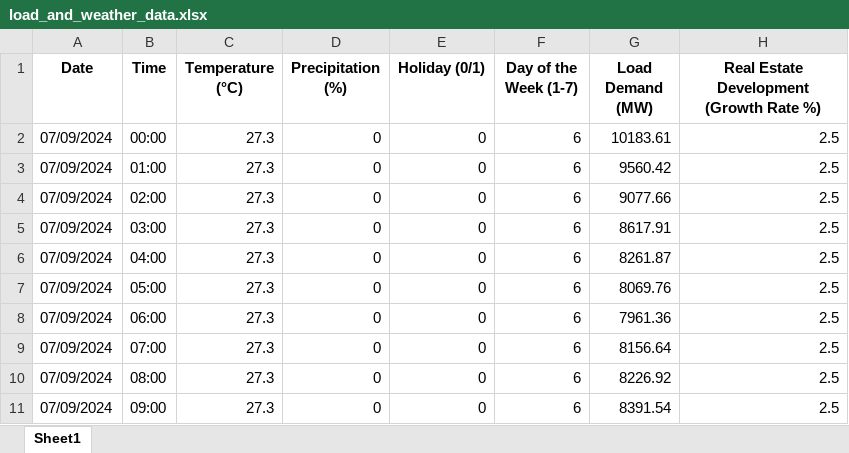
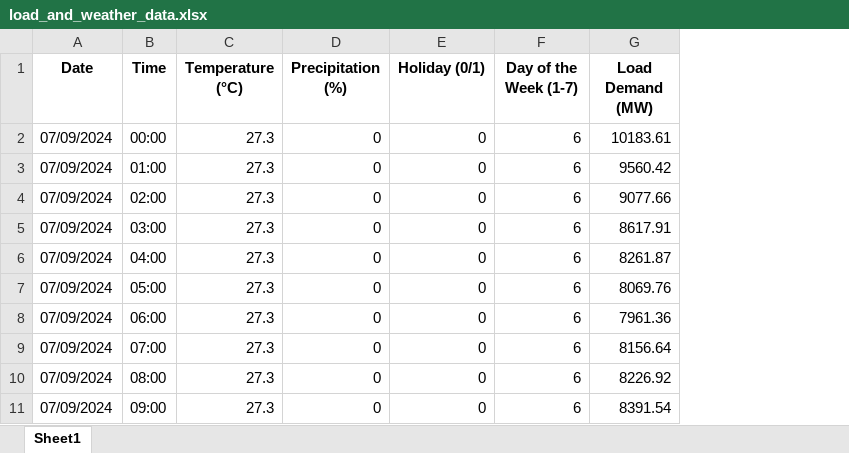
Before and after one commit to abhinavpareek655/SIH_2024, an Excel workbook: load_and_weather_data.xlsx, sheet Sheet1, drawn as a sheet; only a part is shown; values as stored, in another font and other column widths than the file's, no borders; the diff names each change by its address in the sheet, - before the commit and + after, or states it on an @@ line.

Commit message:
removing real_estate_growth field

```diff
--- a/load_and_weather_data.xlsx (sheet Sheet1)
+++ b/load_and_weather_data.xlsx (sheet Sheet1)
-column H, rows 1-11: Real Estate Development (Growth Rate %) | 2.5 | 2.5 | 2.5 | 2.5 | 2.5 | 2.5 | 2.5 | 2.5 | 2.5 | 2.5
```
Also changed, not shown: 1 other file.
